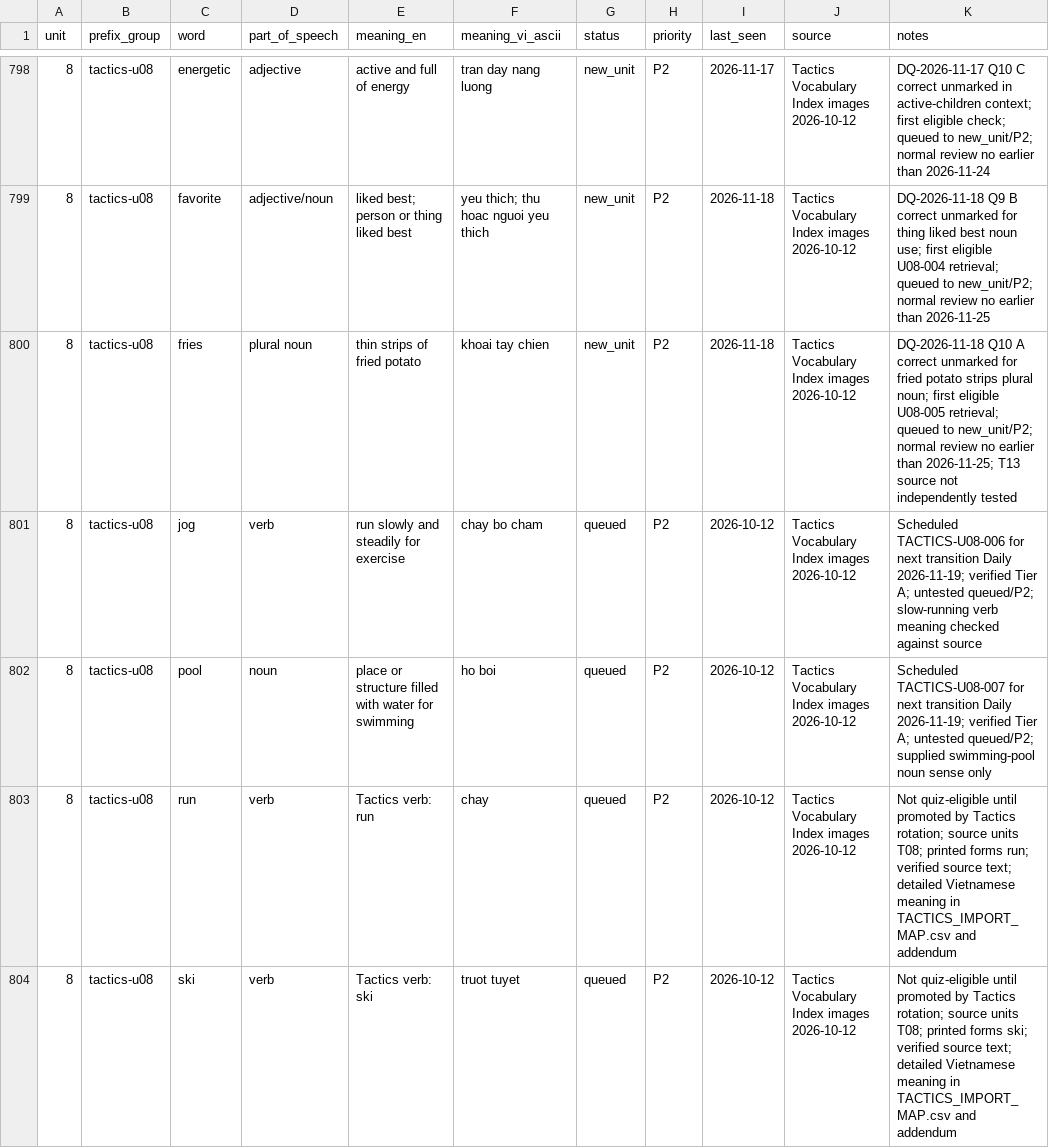
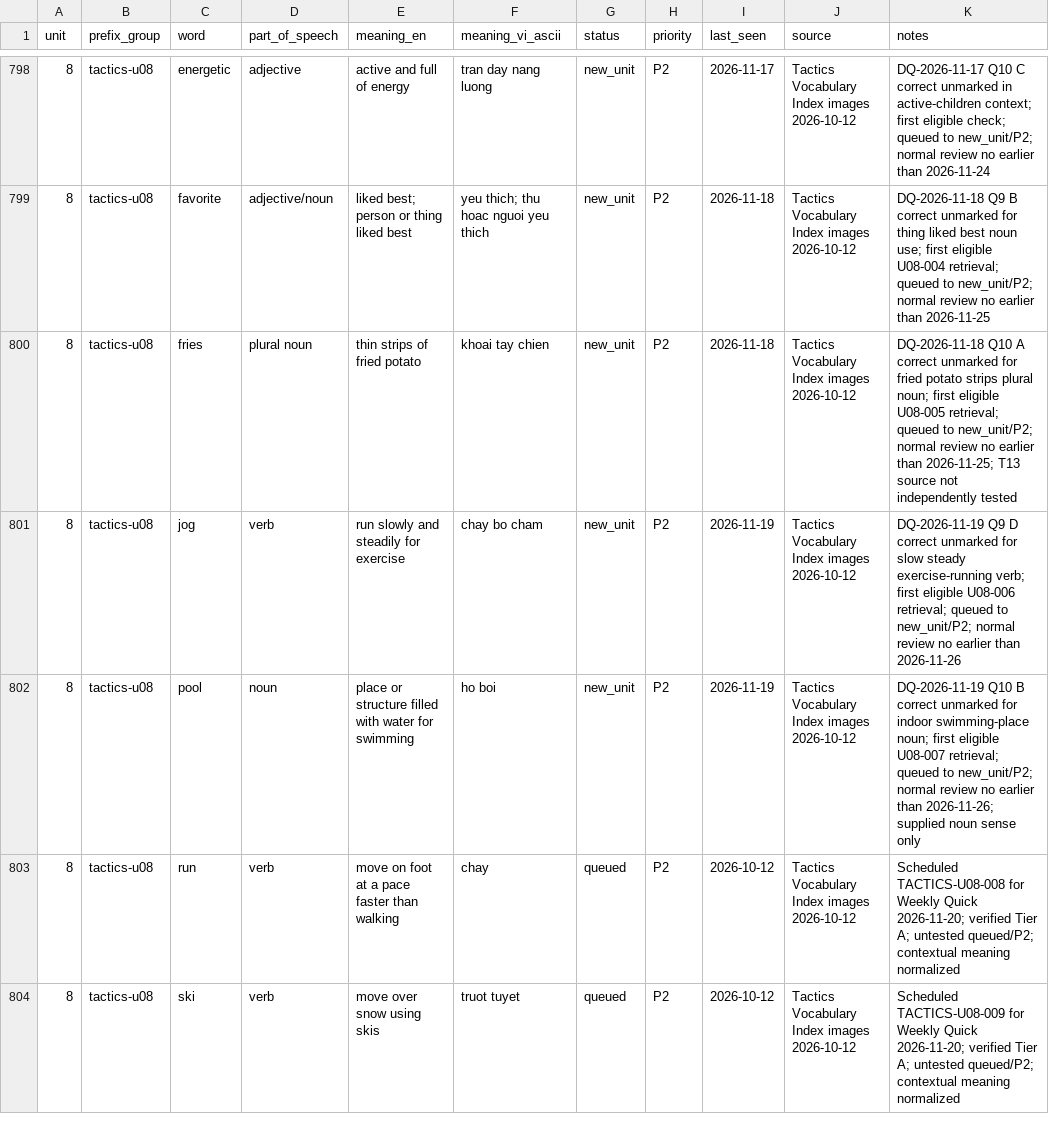
Before and after one commit to hungltph03955/English_Vocabulary_Project_Unit_01-29_07_08_2026, a CSV file: VOCABULARY_STATE.csv, drawn as a sheet; only a part is shown, gaps mark what is left out; the diff covers the shown part only.

```diff
--- a/VOCABULARY_STATE.csv
+++ b/VOCABULARY_STATE.csv
@@ -800,5 +800,5 @@ unit,prefix_group,word,part_of_speech,meaning_en,meaning_vi_ascii,status,priorit
 8,tactics-u08,fries,plural noun,thin strips of fried potato,khoai tay chien,new_unit,P2,2026-11-18,Tactics Vocabulary Index images 2026-10-12,DQ-2026-11-18 Q10 A correct unmarked for fried potato strips plural noun; first eligible U08-005 retrieval; queued to new_unit/P2; normal review no earlier than 2026-11-25; T13 source not independently tested
-8,tactics-u08,jog,verb,run slowly and steadily for exercise,chay bo cham,queued,P2,2026-10-12,Tactics Vocabulary Index images 2026-10-12,Scheduled TACTICS-U08-006 for next transition Daily 2026-11-19; verified Tier A; untested queued/P2; slow-running verb meaning checked against source
-8,tactics-u08,pool,noun,place or structure filled with water for swimming,ho boi,queued,P2,2026-10-12,Tactics Vocabulary Index images 2026-10-12,Scheduled TACTICS-U08-007 for next transition Daily 2026-11-19; verified Tier A; untested queued/P2; supplied swimming-pool noun sense only
-8,tactics-u08,run,verb,Tactics verb: run,chay,queued,P2,2026-10-12,Tactics Vocabulary Index images 2026-10-12,Not quiz-eligible until promoted by Tactics rotation; source units T08; printed forms run; verified source text; detailed Vietnamese meaning in TACTICS_IMPORT_MAP.csv and addendum
-8,tactics-u08,ski,verb,Tactics verb: ski,truot tuyet,queued,P2,2026-10-12,Tactics Vocabulary Index images 2026-10-12,Not quiz-eligible until promoted by Tactics rotation; source units T08; printed forms ski; verified source text; detailed Vietnamese meaning in TACTICS_IMPORT_MAP.csv and addendum
+8,tactics-u08,jog,verb,run slowly and steadily for exercise,chay bo cham,new_unit,P2,2026-11-19,Tactics Vocabulary Index images 2026-10-12,DQ-2026-11-19 Q9 D correct unmarked for slow steady exercise-running verb; first eligible U08-006 retrieval; queued to new_unit/P2; normal review no earlier than 2026-11-26
+8,tactics-u08,pool,noun,place or structure filled with water for swimming,ho boi,new_unit,P2,2026-11-19,Tactics Vocabulary Index images 2026-10-12,DQ-2026-11-19 Q10 B correct unmarked for indoor swimming-place noun; first eligible U08-007 retrieval; queued to new_unit/P2; normal review no earlier than 2026-11-26; supplied noun sense only
+8,tactics-u08,run,verb,move on foot at a pace faster than walking,chay,queued,P2,2026-10-12,Tactics Vocabulary Index images 2026-10-12,Scheduled TACTICS-U08-008 for Weekly Quick 2026-11-20; verified Tier A; untested queued/P2; contextual meaning normalized
+8,tactics-u08,ski,verb,move over snow using skis,truot tuyet,queued,P2,2026-10-12,Tactics Vocabulary Index images 2026-10-12,Scheduled TACTICS-U08-009 for Weekly Quick 2026-11-20; verified Tier A; untested queued/P2; contextual meaning normalized
```
Also changed, not shown: 12 added rows and 42 edited cells elsewhere in this file, TACTICS_IMPORT_MAP.csv, 9 other files.
